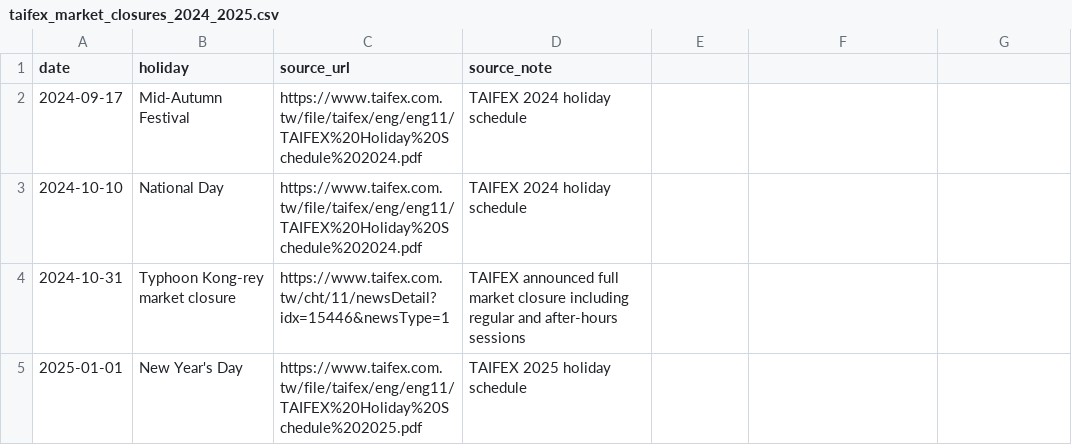
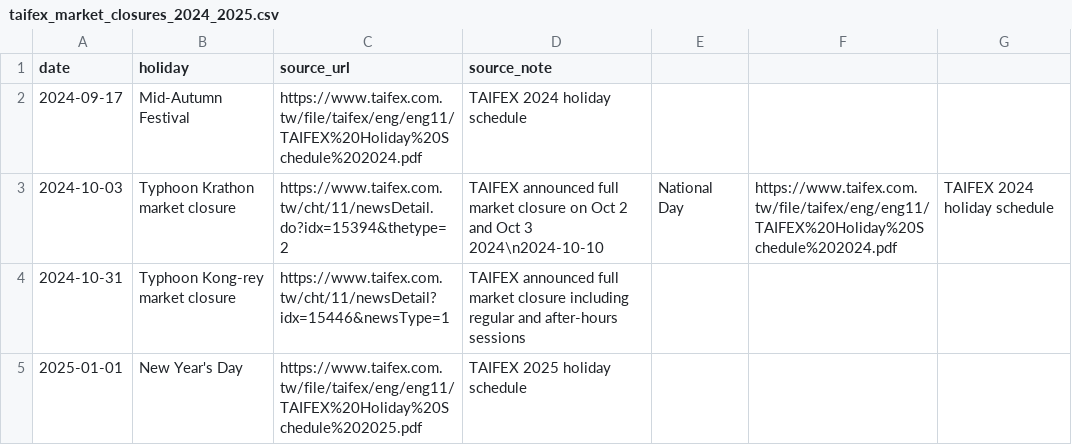
Before and after one commit to xuyuccvv06/tmf-simulator, a CSV file: data/calendars/taifex_market_closures_2024_2025.csv, drawn as a sheet; only a part is shown.

Commit message:
Add official October 3 2024 Typhoon Krathon closure

```diff
--- a/data/calendars/taifex_market_closures_2024_2025.csv
+++ b/data/calendars/taifex_market_closures_2024_2025.csv
@@ -2,3 +2,3 @@ date,holiday,source_url,source_note
 2024-09-17,Mid-Autumn Festival,https://www.taifex.com.tw/file/taifex/eng/eng11/TAIFEX%20Holiday%20Schedule%202024.pdf,TAIFEX 2024 holiday schedule
-2024-10-10,National Day,https://www.taifex.com.tw/file/taifex/eng/eng11/TAIFEX%20Holiday%20Schedule%202024.pdf,TAIFEX 2024 holiday schedule
+2024-10-03,Typhoon Krathon market closure,https://www.taifex.com.tw/cht/11/newsDetail.do?idx=15394&thetype=2,TAIFEX announced full market closure on Oct 2 and Oct 3 2024\n2024-10-10,National Day,https://www.taifex.com.tw/file/taifex/eng/eng11/TAIFEX%20Holiday%20Schedule%202024.pdf,TAIFEX 2024 holiday schedule
 2024-10-31,Typhoon Kong-rey market closure,https://www.taifex.com.tw/cht/11/newsDetail?idx=15446&newsType=1,TAIFEX announced full market closure including regular and after-hours sessions
```
